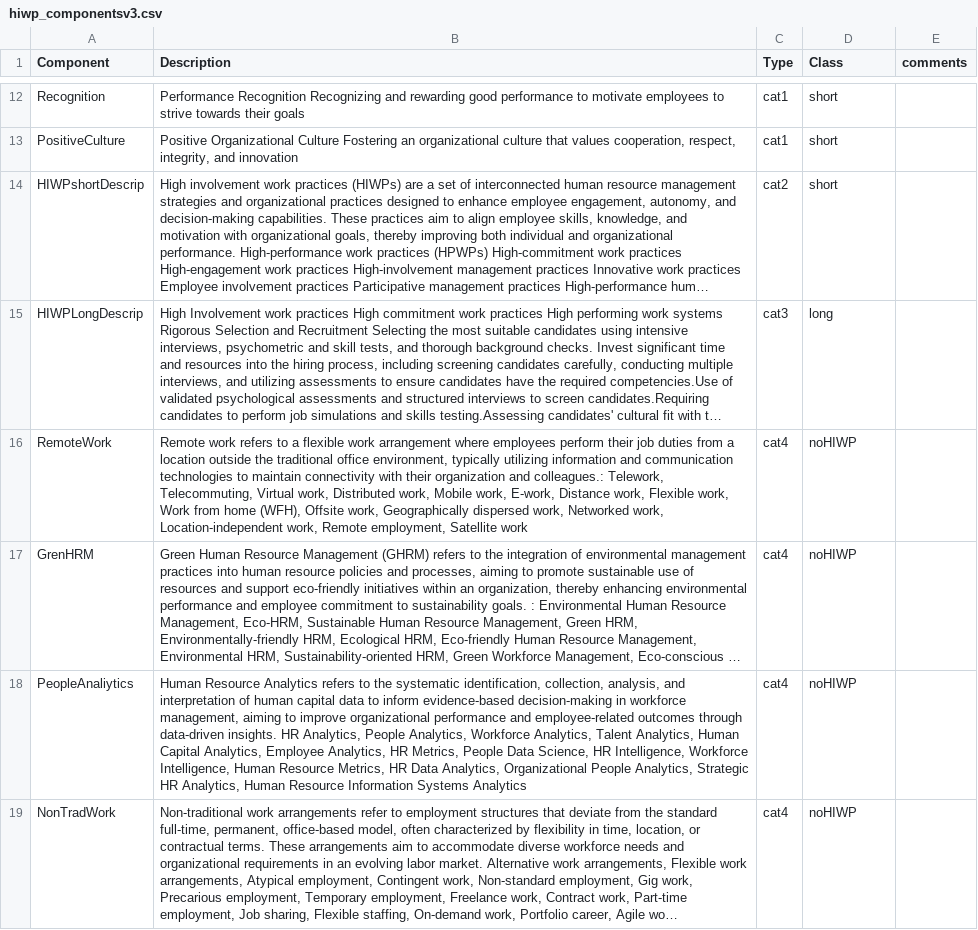
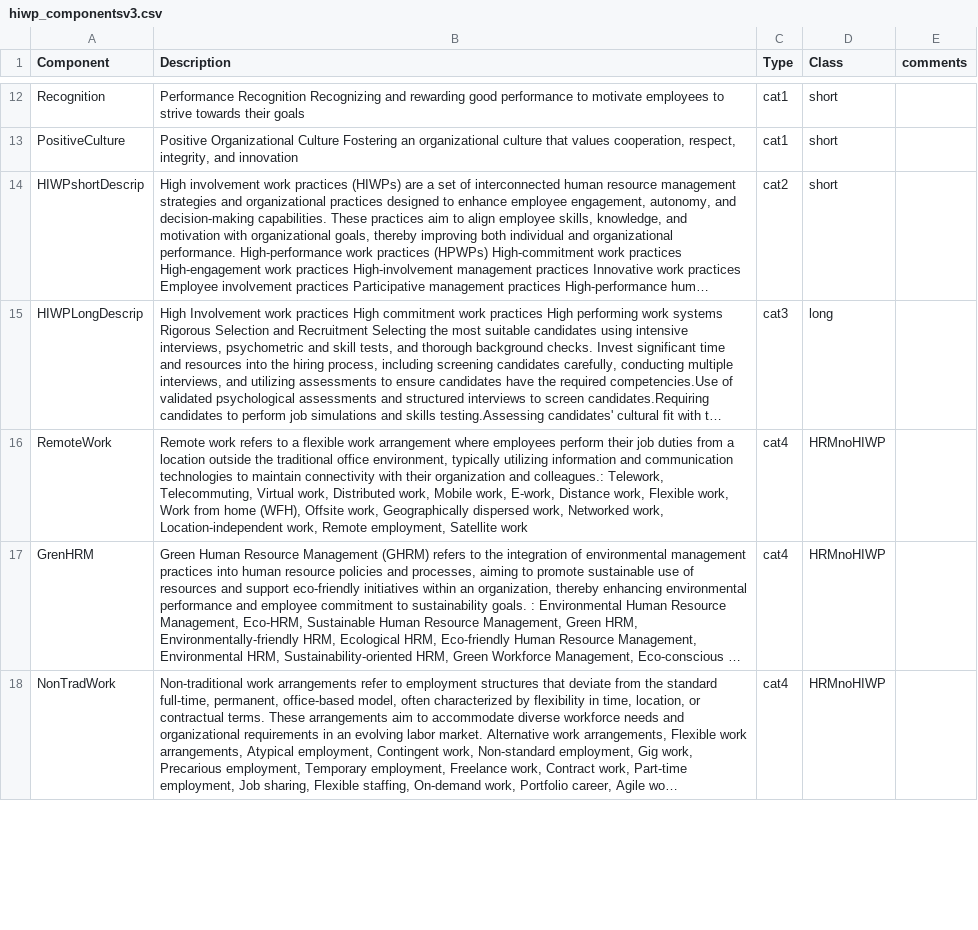
Before and after one commit to jamg-upv/LLMforSLRscreening, a CSV file: datasets/hiwp_componentsv3.csv, drawn as a sheet; only a part is shown, gaps mark what is left out; long unchanged cells end in …; removed rows and columns are numbered as before the commit, all else as after; the diff covers the shown part only; the diff names each change by its address in the sheet, - before the commit and + after, or states it on an @@ line.

Commit message:
Add files via upload

```diff
--- a/datasets/hiwp_componentsv3.csv
+++ b/datasets/hiwp_componentsv3.csv
-D16:D17 (Class): noHIWP
+D16:D17 (Class): HRMnoHIWP
-row 18: PeopleAnaliytics | Human Resource Analytics refers to the systematic identification, collection, analysis, and interpretation of human capital data to inform evidence-based decision-making in workforce management, aiming to improve organizational performance and employee-related outcomes through data-driven insights. HR Analytics, People Analytics, Workforce Analytics, Talent Analytics, Human Capital Analytics, Employee Analytics, HR Metrics, People Data Science, HR Intelligence, Workforce Intelligence, Human Resource Metrics, HR Data Analytics, Organizational People Analytics, Strategic HR Analytics, Human Resource Information Systems Analytics | cat4 | noHIWP
-D18 (Class): noHIWP
+D18 (Class): HRMnoHIWP
```
Also changed, not shown: 3 added rows elsewhere in this file.
